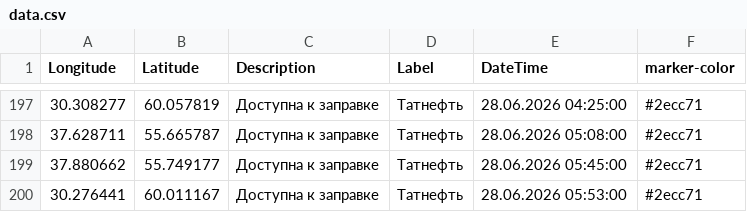
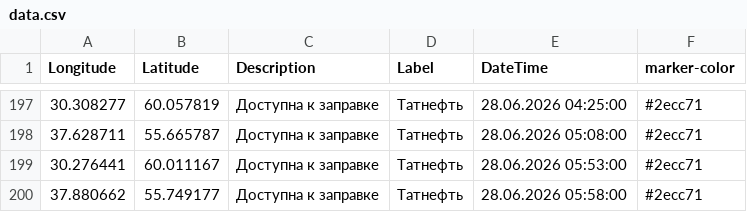
Before and after one commit to ProilKarpenko/Proil_AZS, a CSV file: data.csv, drawn as a sheet; only a part is shown, gaps mark what is left out; removed rows and columns are numbered as before the commit, all else as after; the diff names each change by its address in the sheet, - before the commit and + after, or states it on an @@ line.

Commit message:
Автоматическое обновление ГИС данных [ExcelLoader]

```diff
--- a/data.csv
+++ b/data.csv
-row 199: 37.880662 | 55.749177 | Доступна к заправке | Татнефть | 28.06.2026 05:45:00 | #2ecc71
+row 200: 37.880662 | 55.749177 | Доступна к заправке | Татнефть | 28.06.2026 05:58:00 | #2ecc71
```
